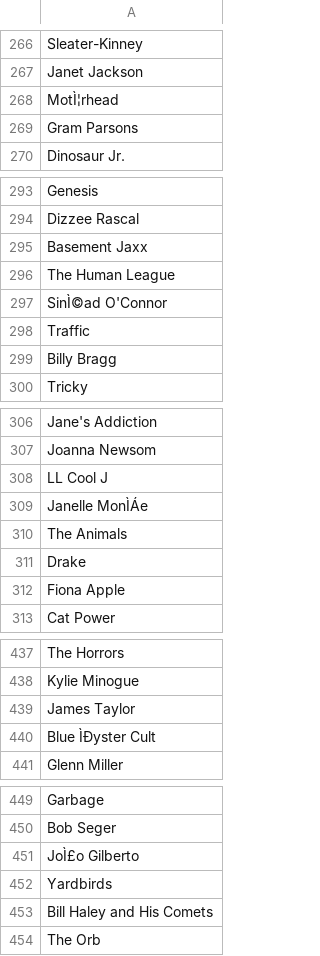
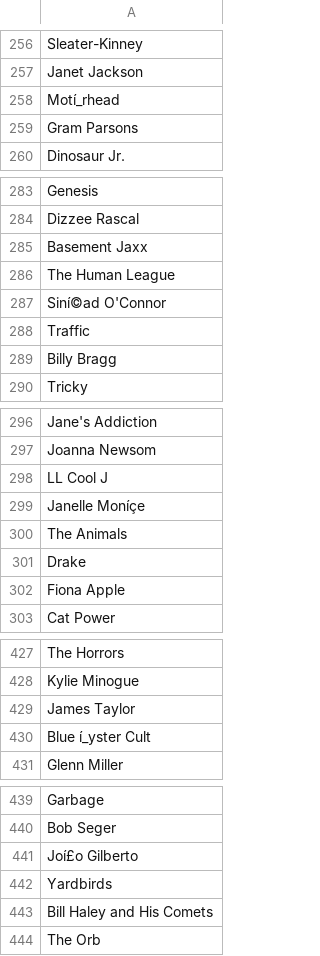
Before and after one commit to TylerJensen1107/rcmdMasterFileUpload, a CSV file: acclaimedmusic1000.csv, drawn as a sheet; only a part is shown, gaps mark what is left out; the diff covers the shown part only.

```diff
--- a/acclaimedmusic1000.csv
+++ b/acclaimedmusic1000.csv
@@ -267,3 +257,3 @@ Sleater-Kinney
 Janet Jackson
-MotÌ¦rhead
+Motí_rhead
 Gram Parsons
@@ -296,3 +286,3 @@ Basement Jaxx
 The Human League
-SinÌ©ad O'Connor
+Siní©ad O'Connor
 Traffic
@@ -308,3 +298,3 @@ Joanna Newsom
 LL Cool J
-Janelle MonÌÁe
+Janelle Moníçe
 The Animals
@@ -439,3 +429,3 @@ Kylie Minogue
 James Taylor
-Blue ÌÐyster Cult
+Blue í_yster Cult
 Glenn Miller
@@ -450,3 +440,3 @@ Garbage
 Bob Seger
-JoÌ£o Gilberto
+Joí£o Gilberto
 Yardbirds
```
Also changed, not shown: 10 removed rows and 11 edited cells elsewhere in this file, 4 other files.
